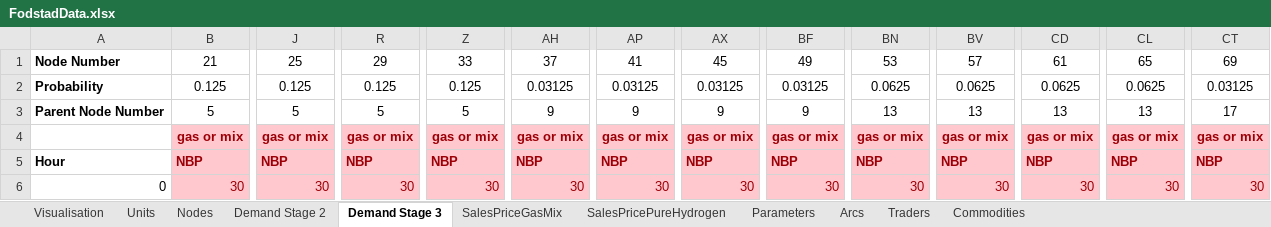
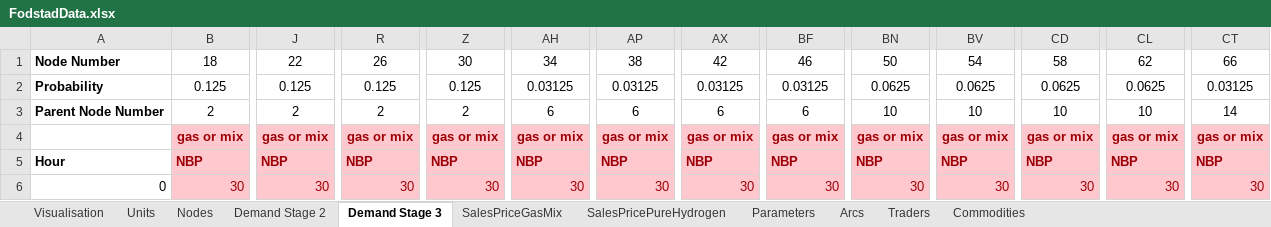
Before and after one commit to berendmarkhorst/secondary_gas_market, an Excel workbook: Data/FodstadData.xlsx, sheet Demand Stage 3, drawn as a sheet; only a part is shown, gaps mark what is left out; values as stored, in another font and other column widths than the file's, no borders; the diff covers the shown part only; the diff names each change by its address in the sheet, - before the commit and + after, or states it on an @@ line.

```diff
--- a/Data/FodstadData.xlsx (sheet Demand Stage 3)
+++ b/Data/FodstadData.xlsx (sheet Demand Stage 3)
-B1: 21
+B1: 18
-J1: 25
+J1: 22
-R1: 29
+R1: 26
-Z1: 33
+Z1: 30
-AH1: 37
+AH1: 34
-AP1: 41
+AP1: 38
-AX1: 45
+AX1: 42
-BF1: 49
+BF1: 46
-BN1: 53
+BN1: 50
-BV1: 57
+BV1: 54
-CD1: 61
+CD1: 58
-CL1: 65
+CL1: 62
-CT1: 69
+CT1: 66
-B3: 5
+B3: 2
-J3: 5
+J3: 2
-R3: 5
+R3: 2
-Z3: 5
+Z3: 2
-AH3: 9
+AH3: 6
-AP3: 9
+AP3: 6
-AX3: 9
+AX3: 6
-BF3: 9
+BF3: 6
-BN3: 13
+BN3: 10
-BV3: 13
+BV3: 10
-CD3: 13
+CD3: 10
-CL3: 13
+CL3: 10
-CT3: 17
+CT3: 14
```
Also changed, not shown: 6 edited cells elsewhere in this sheet, sheet Nodes, sheet Demand Stage 2, 7 other files.
